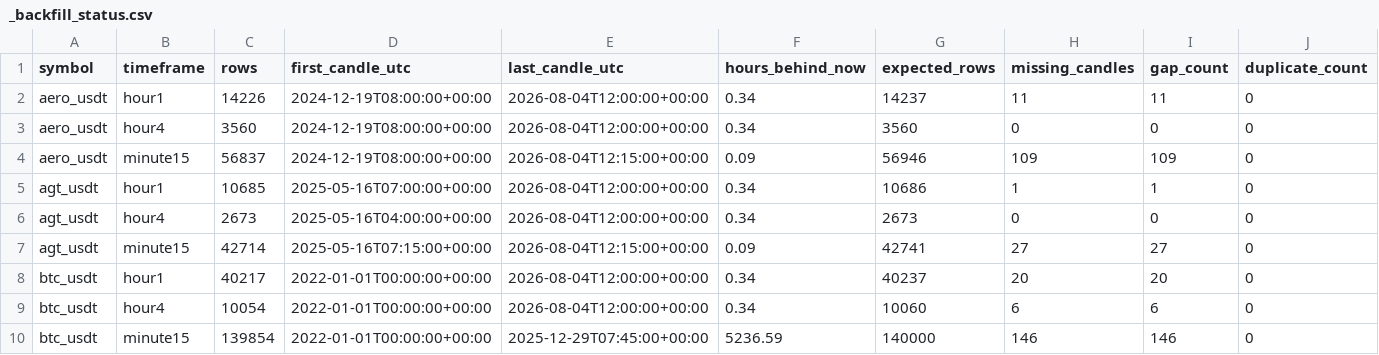
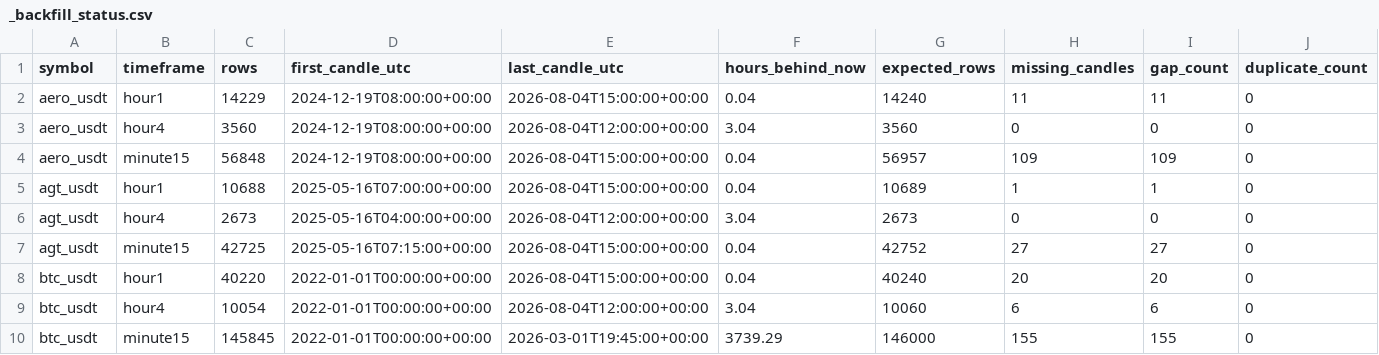
Before and after one commit to saladinayoubi1/lbank-research-automation, a CSV file: data/market/_backfill_status.csv, drawn as a sheet; only a part is shown; the diff covers the shown part only; the diff names each change by its address in the sheet, - before the commit and + after, or states it on an @@ line.

```diff
--- a/data/market/_backfill_status.csv
+++ b/data/market/_backfill_status.csv
-C2 (rows): 14226
+C2 (rows): 14229
-E2 (last_candle_utc): 2026-08-04T12:00:00+00:00
+E2 (last_candle_utc): 2026-08-04T15:00:00+00:00
-F2 (hours_behind_now): 0.34
+F2 (hours_behind_now): 0.04
-G2 (expected_rows): 14237
+G2 (expected_rows): 14240
-F3 (hours_behind_now): 0.34
+F3 (hours_behind_now): 3.04
-C4 (rows): 56837
+C4 (rows): 56848
-E4 (last_candle_utc): 2026-08-04T12:15:00+00:00
+E4 (last_candle_utc): 2026-08-04T15:00:00+00:00
-F4 (hours_behind_now): 0.09
+F4 (hours_behind_now): 0.04
-G4 (expected_rows): 56946
+G4 (expected_rows): 56957
-C5 (rows): 10685
+C5 (rows): 10688
-E5 (last_candle_utc): 2026-08-04T12:00:00+00:00
+E5 (last_candle_utc): 2026-08-04T15:00:00+00:00
-F5 (hours_behind_now): 0.34
+F5 (hours_behind_now): 0.04
-G5 (expected_rows): 10686
+G5 (expected_rows): 10689
-F6 (hours_behind_now): 0.34
+F6 (hours_behind_now): 3.04
-C7 (rows): 42714
+C7 (rows): 42725
-E7 (last_candle_utc): 2026-08-04T12:15:00+00:00
+E7 (last_candle_utc): 2026-08-04T15:00:00+00:00
-F7 (hours_behind_now): 0.09
+F7 (hours_behind_now): 0.04
-G7 (expected_rows): 42741
+G7 (expected_rows): 42752
-C8 (rows): 40217
+C8 (rows): 40220
-E8 (last_candle_utc): 2026-08-04T12:00:00+00:00
+E8 (last_candle_utc): 2026-08-04T15:00:00+00:00
-F8 (hours_behind_now): 0.34
+F8 (hours_behind_now): 0.04
-G8 (expected_rows): 40237
+G8 (expected_rows): 40240
-F9 (hours_behind_now): 0.34
+F9 (hours_behind_now): 3.04
-C10 (rows): 139854
+C10 (rows): 145845
-E10 (last_candle_utc): 2025-12-29T07:45:00+00:00
+E10 (last_candle_utc): 2026-03-01T19:45:00+00:00
-F10 (hours_behind_now): 5236.59
+F10 (hours_behind_now): 3739.29
-G10 (expected_rows): 140000
+G10 (expected_rows): 146000
-H10 (missing_candles): 146
+H10 (missing_candles): 155
-I10 (gap_count): 146
+I10 (gap_count): 155
```
Also changed, not shown: 38 edited cells elsewhere in this file, data/market/_data_readiness.csv, 18 other files.
